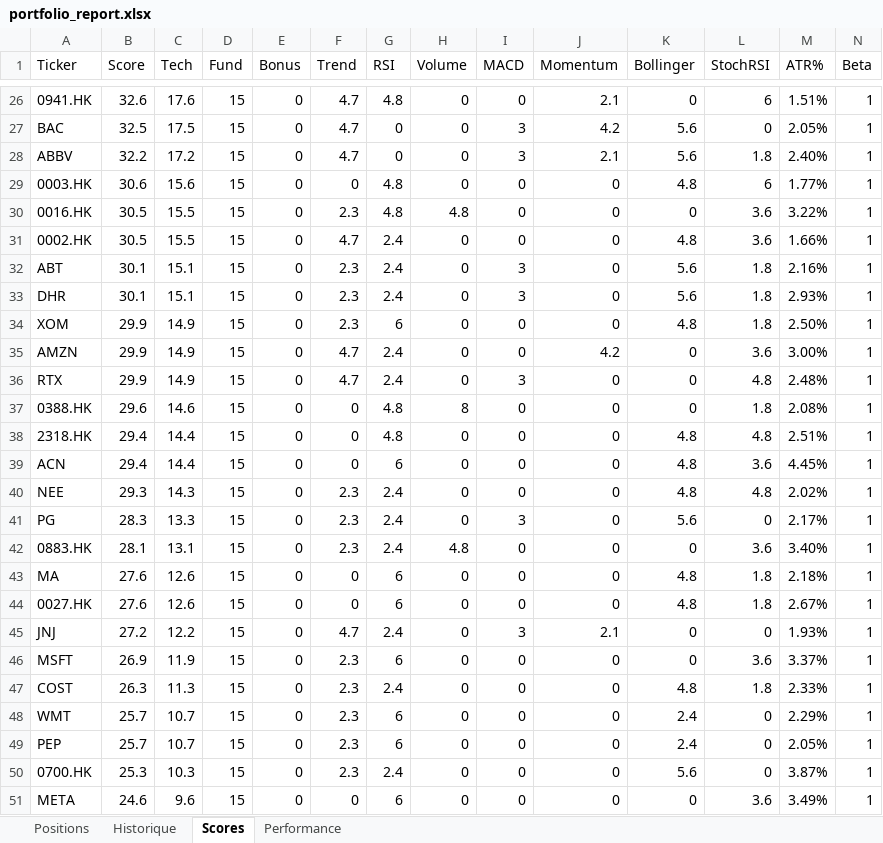
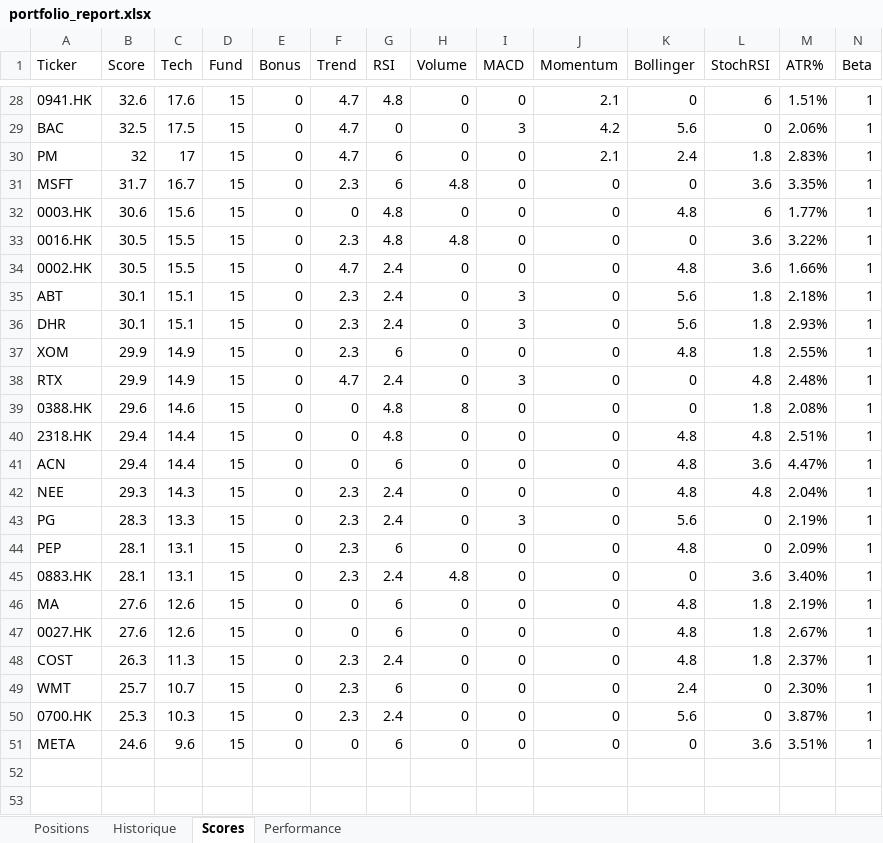
Before and after one commit to johnbrami55/portfolio-manager, an Excel workbook: portfolio_report.xlsx, sheet Scores, drawn as a sheet; only a part is shown, gaps mark what is left out; values as stored, in another font and other column widths than the file's, no cell formats; removed rows and columns are numbered as before the commit, all else as after; rows hold the shown columns only; the diff covers the shown part only; the diff names each change by its address in the sheet, - before the commit and + after, or states it on an @@ line.

```diff
--- a/portfolio_report.xlsx (sheet Scores)
+++ b/portfolio_report.xlsx (sheet Scores)
-M29 (ATR%): 2.05%
+M29 (ATR%): 2.06%
-A30 (Ticker): ABBV
+A30 (Ticker): PM
-B30 (Score): 32.2
+B30 (Score): 32
-C30 (Tech): 17.2
+C30 (Tech): 17
-G30 (RSI): 0
+G30 (RSI): 6
-I30 (MACD): 3
+I30 (MACD): 0
-K30 (Bollinger): 5.6
+K30 (Bollinger): 2.4
-M30 (ATR%): 2.40%
+M30 (ATR%): 2.83%
+row 31: MSFT | 31.7 | 16.7 | 15 | 0 | 2.3 | 6 | 4.8 | 0 | 0 | 0 | 3.6 | 3.35% | 1
-M35 (ATR%): 2.16%
+M35 (ATR%): 2.18%
-M37 (ATR%): 2.50%
+M37 (ATR%): 2.55%
-row 35: AMZN | 29.9 | 14.9 | 15 | 0 | 4.7 | 2.4 | 0 | 0 | 4.2 | 0 | 3.6 | 3.00% | 1
-M41 (ATR%): 4.45%
+M41 (ATR%): 4.47%
-M42 (ATR%): 2.02%
+M42 (ATR%): 2.04%
-M43 (ATR%): 2.17%
+M43 (ATR%): 2.19%
+row 44: PEP | 28.1 | 13.1 | 15 | 0 | 2.3 | 6 | 0 | 0 | 0 | 4.8 | 0 | 2.09% | 1
-M46 (ATR%): 2.18%
+M46 (ATR%): 2.19%
-row 45: JNJ | 27.2 | 12.2 | 15 | 0 | 4.7 | 2.4 | 0 | 3 | 2.1 | 0 | 0 | 1.93% | 1
-row 46: MSFT | 26.9 | 11.9 | 15 | 0 | 2.3 | 6 | 0 | 0 | 0 | 0 | 3.6 | 3.37% | 1
-M48 (ATR%): 2.33%
+M48 (ATR%): 2.37%
-M49 (ATR%): 2.29%
+M49 (ATR%): 2.30%
-row 49: PEP | 25.7 | 10.7 | 15 | 0 | 2.3 | 6 | 0 | 0 | 0 | 2.4 | 0 | 2.05% | 1
-M51 (ATR%): 3.49%
+M51 (ATR%): 3.51%
```
Also changed, not shown: 7 added rows, 5 removed rows and 12 edited cells elsewhere in this sheet, sheet Performance, cell formats, 2 other files.
